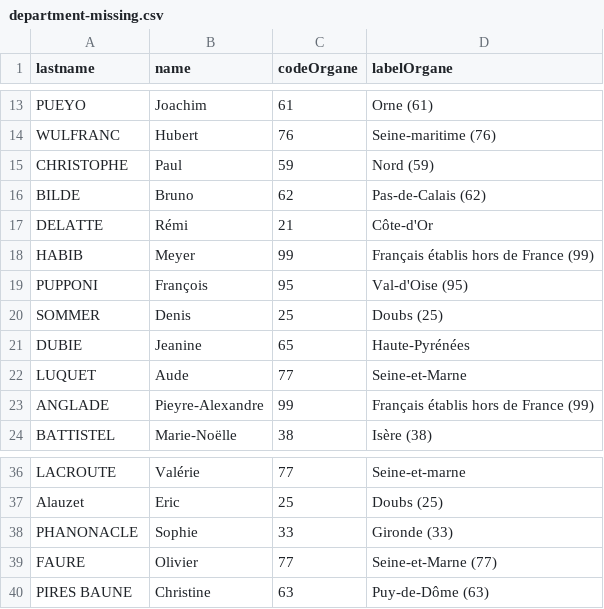
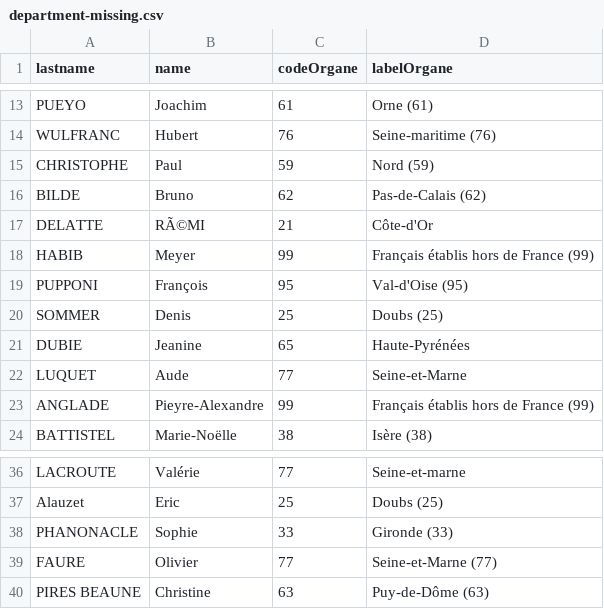
Before and after one commit to tttp/iw-fr, a CSV file: department-missing.csv, drawn as a sheet; only a part is shown, gaps mark what is left out.

Commit message:
updated parties and departments

```diff
--- a/department-missing.csv
+++ b/department-missing.csv
@@ -16,3 +16,3 @@ CHRISTOPHE,Paul,59,Nord (59)
 BILDE,Bruno,62,Pas-de-Calais (62)
-DELATTE,Rémi,21,Côte-d'Or
+DELATTE,RÃ©MI,21,Côte-d'Or
 HABIB,Meyer,99,Français établis hors de France (99)
@@ -39,2 +39,2 @@ PHANONACLE,Sophie,33,Gironde (33)
 FAURE,Olivier,77,Seine-et-Marne (77)
-PIRES BAUNE,Christine,63,Puy-de-Dôme (63)
+PIRES BEAUNE,Christine,63,Puy-de-Dôme (63)
```
